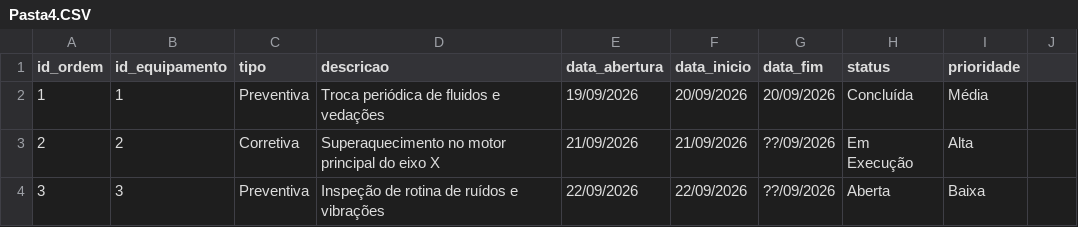
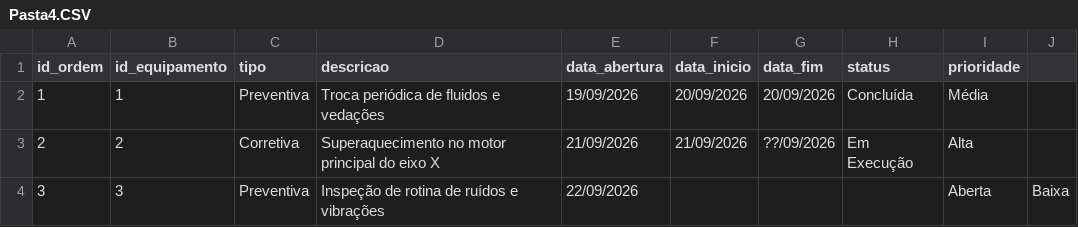
Before and after one commit to bunogitca/sesi_bcd_vps01_manutencao_de_equipamento_2026, a CSV file: Pasta4.CSV, drawn as a sheet.

Commit message:
Update Pasta4.CSV

```diff
--- a/Pasta4.CSV
+++ b/Pasta4.CSV
@@ -3,2 +3,2 @@ id_ordem,id_equipamento,tipo,descricao,data_abertura,data_inicio,data_fim,status
 2,2,Corretiva,Superaquecimento no motor principal do eixo X,21/09/2026,21/09/2026,??/09/2026,Em Execução,Alta
-3,3,Preventiva,Inspeção de rotina de ruídos e vibrações,22/09/2026,22/09/2026,??/09/2026,Aberta,Baixa
+3,3,Preventiva,Inspeção de rotina de ruídos e vibrações,22/09/2026,,,,Aberta,Baixa
```
